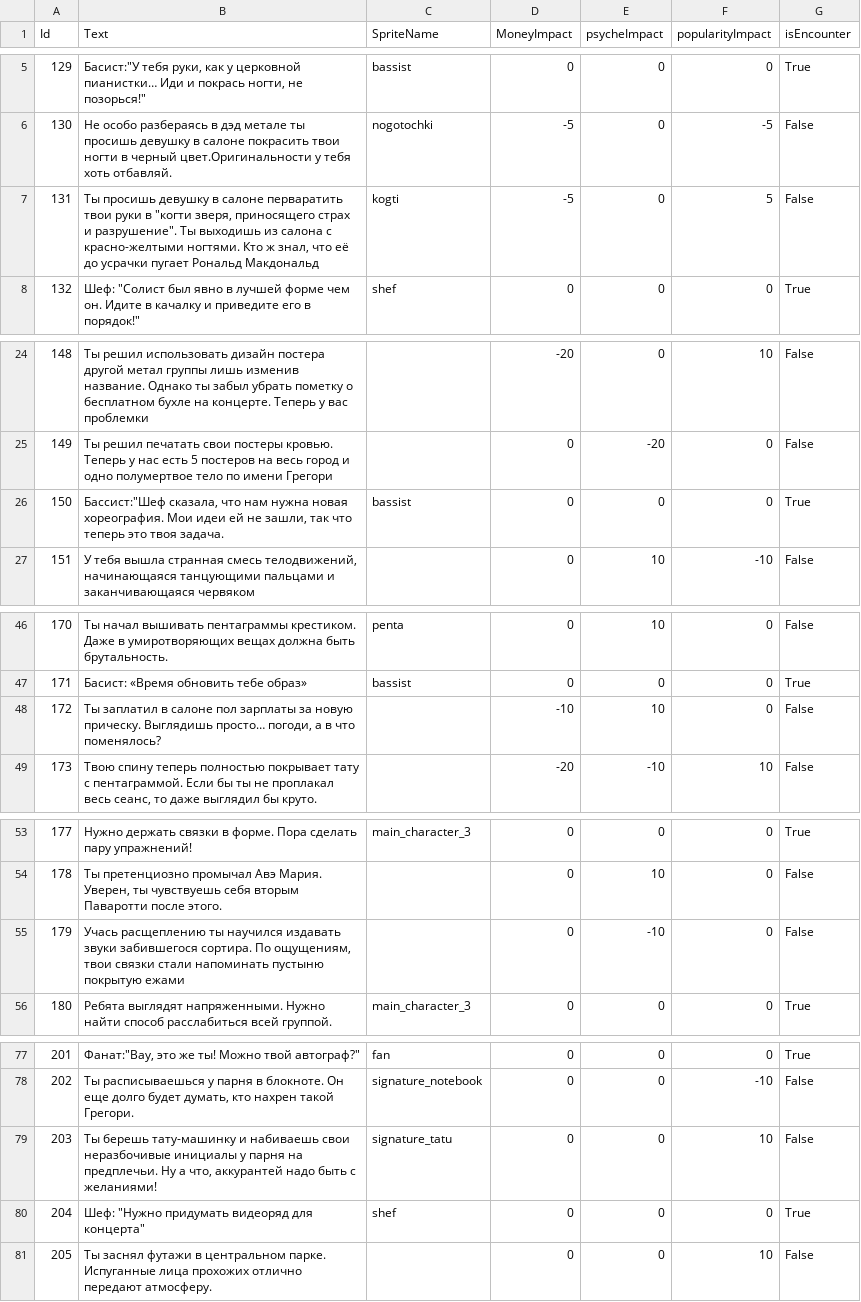
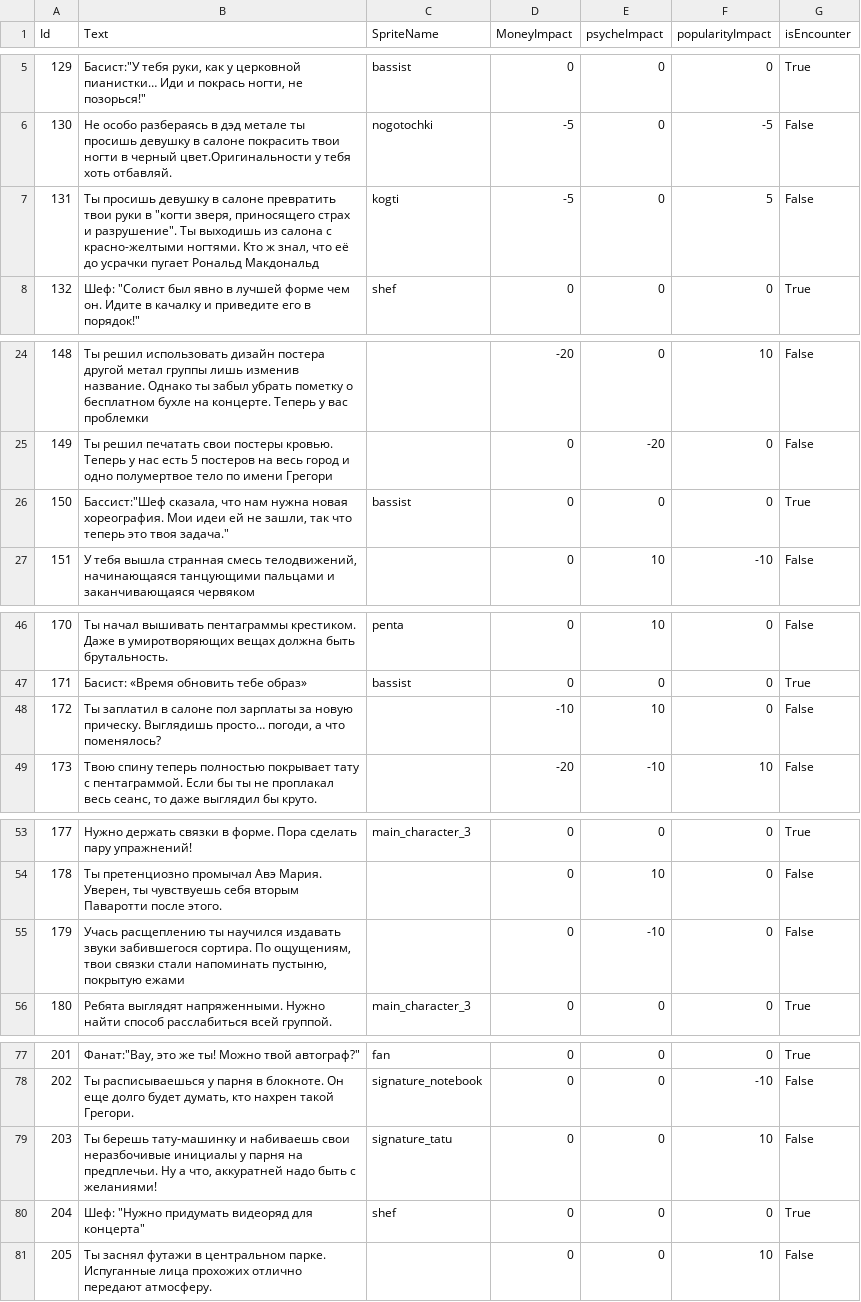
Before and after one commit to T1mOnchik/DDD, a CSV file: Assets/Resources/Scenario/russian/random.csv, drawn as a sheet; only a part is shown, gaps mark what is left out.

```diff
--- a/Assets/Resources/Scenario/russian/random.csv
+++ b/Assets/Resources/Scenario/russian/random.csv
@@ -6,3 +6,3 @@ Id;Text;SpriteName;MoneyImpact;psycheImpact;popularityImpact;isEncounter
 130;Не особо разбераясь в дэд метале ты просишь девушку в салоне покрасить твои ногти в черный цвет.Оригинальности у тебя хоть отбавляй.;nogotochki;-5;0;-5;False
-131;"Ты просишь девушку в салоне перваратить твои руки в ""когти зверя, приносящего страх и разрушение"". Ты выходишь из салона с красно-желтыми ногтями. Кто ж знал, что её до усрачки пугает Рональд Макдональд";kogti;-5;0;5;False
+131;"Ты просишь девушку в салоне превратить твои руки в ""когти зверя, приносящего страх и разрушение"". Ты выходишь из салона с красно-желтыми ногтями. Кто ж знал, что её до усрачки пугает Рональд Макдональд";kogti;-5;0;5;False
 132;"Шеф: ""Солист был явно в лучшей форме чем он. Идите в качалку и приведите его в порядок!""";shef;0;0;0;True
@@ -25,3 +25,3 @@ Id;Text;SpriteName;MoneyImpact;psycheImpact;popularityImpact;isEncounter
 149;Ты решил печатать свои постеры кровью. Теперь у нас есть 5 постеров на весь город и одно полумертвое тело по имени Грегори;;0;-20;0;False
-150;"Бассист:""Шеф сказала, что нам нужна новая хореография. Мои идеи ей не зашли, так что теперь это твоя задача.";bassist;0;0;0;True
+150;"Бассист:""Шеф сказала, что нам нужна новая хореография. Мои идеи ей не зашли, так что теперь это твоя задача.""";bassist;0;0;0;True
 151;У тебя вышла странная смесь телодвижений, начинающаяся танцующими пальцами и заканчивающаяся червяком;;0;10;-10;False
@@ -47,3 +47,3 @@ Id;Text;SpriteName;MoneyImpact;psycheImpact;popularityImpact;isEncounter
 171;Басист: «Время обновить тебе образ»;bassist;0;0;0;True
-172;Ты заплатил в салоне пол зарплаты за новую прическу. Выглядишь просто… погоди, а в что поменялось?;;-10;10;0;False
+172;Ты заплатил в салоне пол зарплаты за новую прическу. Выглядишь просто… погоди, а что поменялось?;;-10;10;0;False
 173;Твою спину теперь полностью покрывает тату с пентаграммой. Если бы ты не проплакал весь сеанс, то даже выглядил бы круто.;;-20;-10;10;False
@@ -54,3 +54,3 @@ Id;Text;SpriteName;MoneyImpact;psycheImpact;popularityImpact;isEncounter
 178;Ты претенциозно промычал Авэ Мария. Уверен, ты чувствуешь себя вторым Паваротти после этого.;;0;10;0;False
-179;Учась расщеплению ты научился издавать звуки забившегося сортира. По ощущениям, твои связки стали напоминать пустыню покрытую ежами;;0;-10;0;False
+179;Учась расщеплению ты научился издавать звуки забившегося сортира. По ощущениям, твои связки стали напоминать пустыню, покрытую ежами;;0;-10;0;False
 180;Ребята выглядят напряженными. Нужно найти способ расслабиться всей группой.;main_character_3;0;0;0;True
@@ -78,3 +78,3 @@ Id;Text;SpriteName;MoneyImpact;psycheImpact;popularityImpact;isEncounter
 202;Ты расписываешься у парня в блокноте. Он еще долго будет думать, кто нахрен такой Грегори. ;signature_notebook;0;0;-10;False
-203;Ты берешь тату-машинку и набиваешь свои неразбочивые инициалы у парня на предплечьи. Ну а что, аккурантей надо быть с желаниями!;signature_tatu;0;0;10;False
+203;Ты берешь тату-машинку и набиваешь свои неразбочивые инициалы у парня на предплечьи. Ну а что, аккуратней надо быть с желаниями!;signature_tatu;0;0;10;False
 204;"Шеф: ""Нужно придумать видеоряд для концерта""";shef;0;0;0;True
```
Also changed, not shown: Assets/Resources/Scenario/russian/interface.csv, 6 other files.
